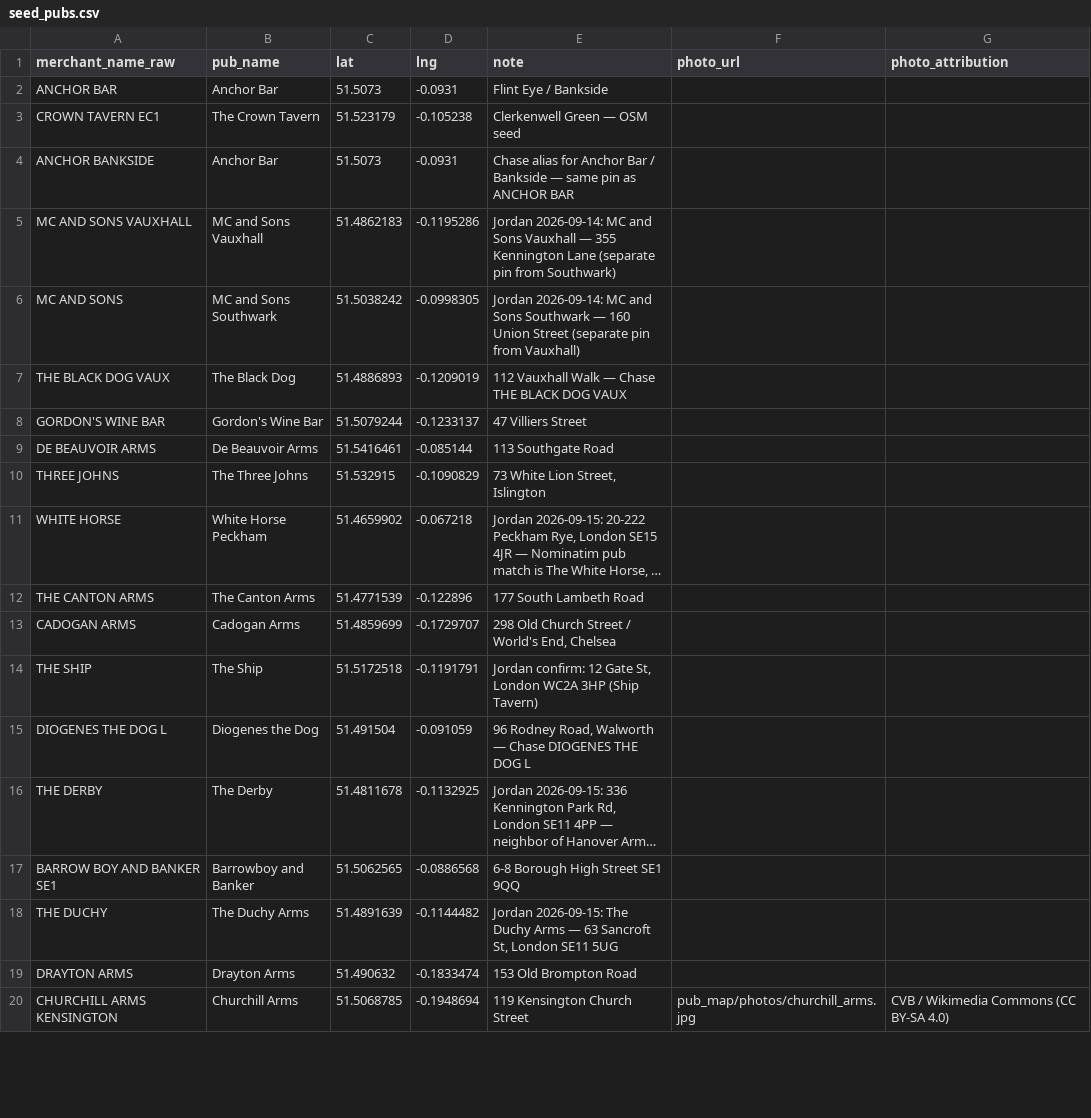
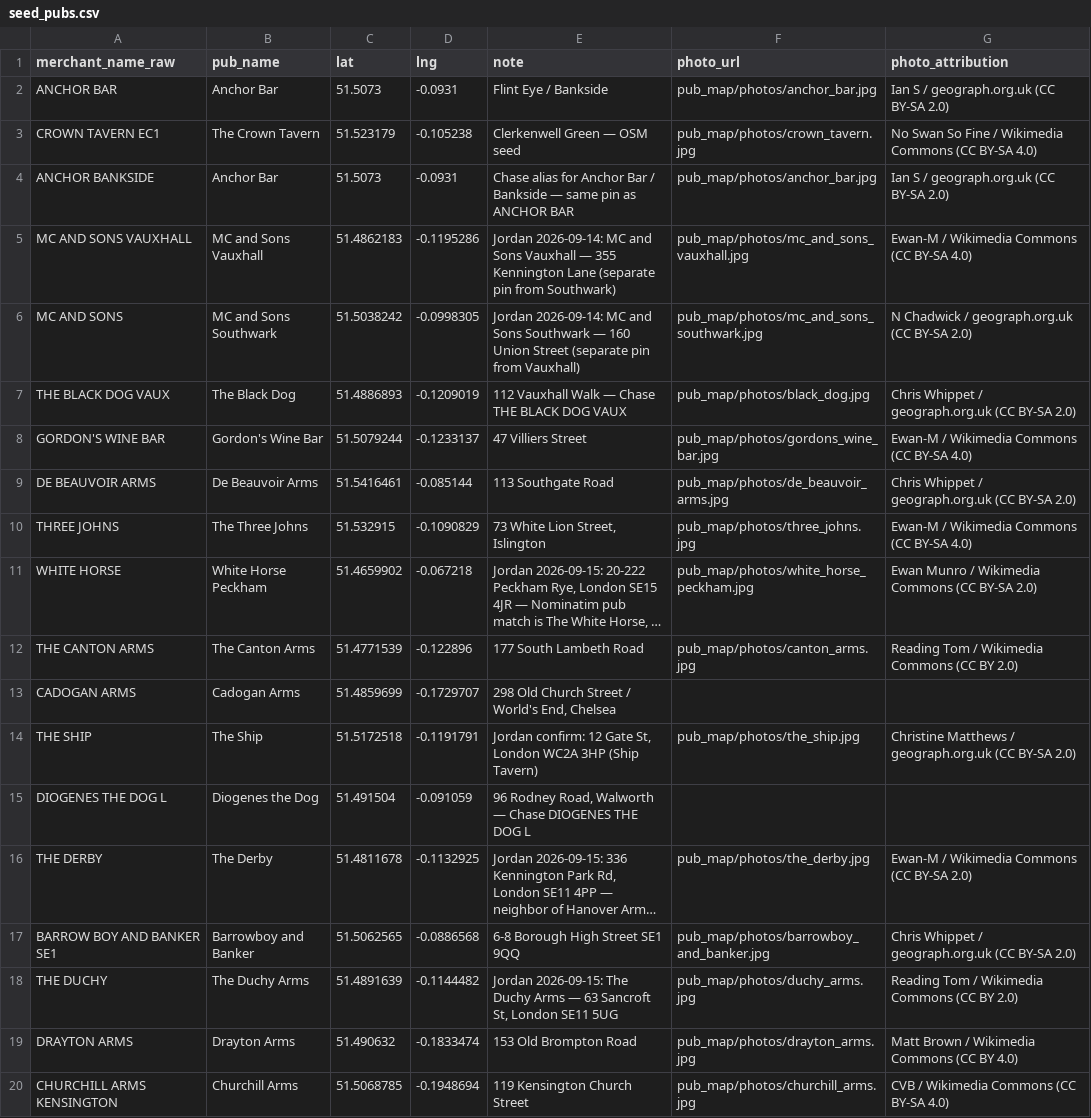
Before and after one commit to jgoodman55/yahtzee, a CSV file: assets/seeds/seed_pubs.csv, drawn as a sheet; only a part is shown; long unchanged cells end in …; the diff covers the shown part only; the diff names each change by its address in the sheet, - before the commit and + after, or states it on an @@ line.

```diff
--- a/assets/seeds/seed_pubs.csv
+++ b/assets/seeds/seed_pubs.csv
-F2 (photo_url): (empty)
+F2 (photo_url): pub_map/photos/anchor_bar.jpg
-G2 (photo_attribution): (empty)
+G2 (photo_attribution): Ian S / geograph.org.uk (CC BY-SA 2.0)
-F3 (photo_url): (empty)
+F3 (photo_url): pub_map/photos/crown_tavern.jpg
-G3 (photo_attribution): (empty)
+G3 (photo_attribution): No Swan So Fine / Wikimedia Commons (CC BY-SA 4.0)
-F4 (photo_url): (empty)
+F4 (photo_url): pub_map/photos/anchor_bar.jpg
-G4 (photo_attribution): (empty)
+G4 (photo_attribution): Ian S / geograph.org.uk (CC BY-SA 2.0)
-F5 (photo_url): (empty)
+F5 (photo_url): pub_map/photos/mc_and_sons_vauxhall.jpg
-G5 (photo_attribution): (empty)
+G5 (photo_attribution): Ewan-M / Wikimedia Commons (CC BY-SA 4.0)
-F6 (photo_url): (empty)
+F6 (photo_url): pub_map/photos/mc_and_sons_southwark.jpg
-G6 (photo_attribution): (empty)
+G6 (photo_attribution): N Chadwick / geograph.org.uk (CC BY-SA 2.0)
-F7 (photo_url): (empty)
+F7 (photo_url): pub_map/photos/black_dog.jpg
-G7 (photo_attribution): (empty)
+G7 (photo_attribution): Chris Whippet / geograph.org.uk (CC BY-SA 2.0)
-F8 (photo_url): (empty)
+F8 (photo_url): pub_map/photos/gordons_wine_bar.jpg
-G8 (photo_attribution): (empty)
+G8 (photo_attribution): Ewan-M / Wikimedia Commons (CC BY-SA 4.0)
-F9 (photo_url): (empty)
+F9 (photo_url): pub_map/photos/de_beauvoir_arms.jpg
-G9 (photo_attribution): (empty)
+G9 (photo_attribution): Chris Whippet / geograph.org.uk (CC BY-SA 2.0)
-F10 (photo_url): (empty)
+F10 (photo_url): pub_map/photos/three_johns.jpg
-G10 (photo_attribution): (empty)
+G10 (photo_attribution): Ewan-M / Wikimedia Commons (CC BY-SA 4.0)
-F11 (photo_url): (empty)
+F11 (photo_url): pub_map/photos/white_horse_peckham.jpg
-G11 (photo_attribution): (empty)
+G11 (photo_attribution): Ewan Munro / Wikimedia Commons (CC BY-SA 2.0)
-F12 (photo_url): (empty)
+F12 (photo_url): pub_map/photos/canton_arms.jpg
-G12 (photo_attribution): (empty)
+G12 (photo_attribution): Reading Tom / Wikimedia Commons (CC BY 2.0)
-F14 (photo_url): (empty)
+F14 (photo_url): pub_map/photos/the_ship.jpg
-G14 (photo_attribution): (empty)
+G14 (photo_attribution): Christine Matthews / geograph.org.uk (CC BY-SA 2.0)
-F16 (photo_url): (empty)
+F16 (photo_url): pub_map/photos/the_derby.jpg
-G16 (photo_attribution): (empty)
+G16 (photo_attribution): Ewan-M / Wikimedia Commons (CC BY-SA 2.0)
-F17 (photo_url): (empty)
+F17 (photo_url): pub_map/photos/barrowboy_and_banker.jpg
-G17 (photo_attribution): (empty)
+G17 (photo_attribution): Chris Whippet / geograph.org.uk (CC BY-SA 2.0)
-F18 (photo_url): (empty)
+F18 (photo_url): pub_map/photos/duchy_arms.jpg
-G18 (photo_attribution): (empty)
+G18 (photo_attribution): Reading Tom / Wikimedia Commons (CC BY 2.0)
-F19 (photo_url): (empty)
+F19 (photo_url): pub_map/photos/drayton_arms.jpg
-G19 (photo_attribution): (empty)
+G19 (photo_attribution): Matt Brown / Wikimedia Commons (CC BY 4.0)
```
Also changed, not shown: 52 edited cells elsewhere in this file, 46 other files.
